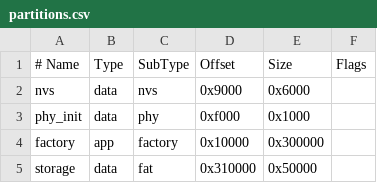
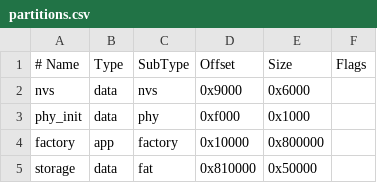
Before and after one commit to sunoj/hiboss, a CSV file: terminal/partitions.csv, drawn as a sheet.

```diff
--- a/terminal/partitions.csv
+++ b/terminal/partitions.csv
@@ -3,3 +3,3 @@ nvs,      data, nvs,      0x9000,   0x6000,
 phy_init, data, phy,      0xf000,   0x1000,
-factory,  app,  factory,  0x10000,  0x300000,
-storage,  data, fat,      0x310000, 0x50000,
+factory,  app,  factory,  0x10000,  0x800000,
+storage,  data, fat,      0x810000, 0x50000,
```
Also changed, not shown: 4 other files.
